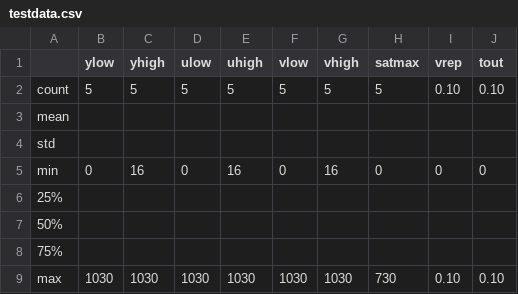
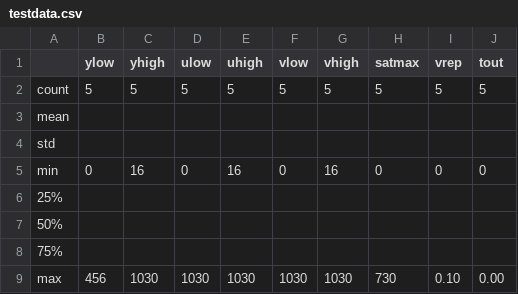
Before and after one commit to nulib/nul-rdc-scripts, a CSV file: nulrdcscripts/vqc/testdata.csv, drawn as a sheet.

```diff
--- a/nulrdcscripts/vqc/testdata.csv
+++ b/nulrdcscripts/vqc/testdata.csv
@@ -1,3 +1,3 @@
 ,ylow,yhigh,ulow,uhigh,vlow,vhigh,satmax,vrep,tout
-count,5,5,5,5,5,5,5,0.10,0.10
+count,5,5,5,5,5,5,5,5,5
 mean,,,,,,,,,
@@ -8,2 +8,2 @@ min,0,16,0,16,0,16,0,0,0
 75%,,,,,,,,,
-max,1030,1030,1030,1030,1030,1030,730,0.10,0.10
+max,456,1030,1030,1030,1030,1030,730,0.10,0.00
```
Also changed, not shown: 2 other files.
